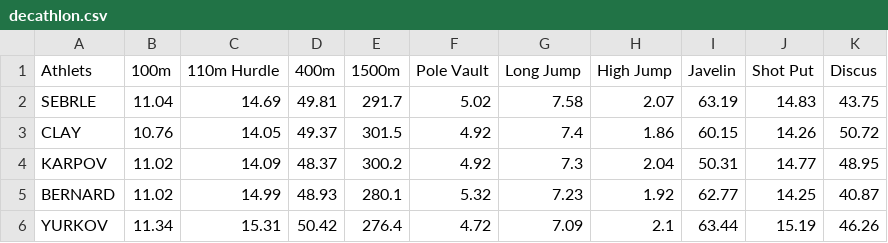
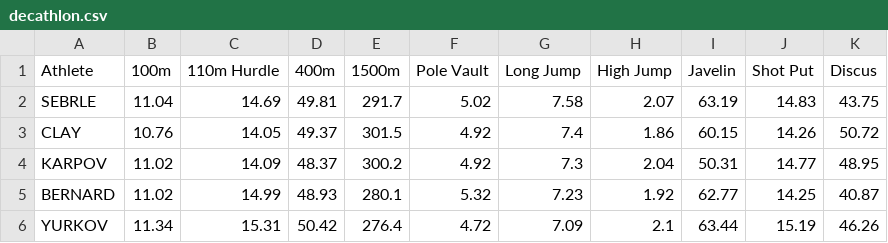
Before and after one commit to nik-pi/Datasets, a CSV file: decathlon.csv, drawn as a sheet; only a part is shown.

Commit message:
Update decathlon.csv
Fixed typo

```diff
--- a/decathlon.csv
+++ b/decathlon.csv
@@ -1,2 +1,2 @@
-Athlets,100m,110m Hurdle,400m,1500m,Pole Vault,Long Jump,High Jump,Javelin,Shot Put,Discus
+Athlete,100m,110m Hurdle,400m,1500m,Pole Vault,Long Jump,High Jump,Javelin,Shot Put,Discus
 SEBRLE,11.04,14.69,49.81,291.7,5.02,7.58,2.07,63.19,14.83,43.75
```
